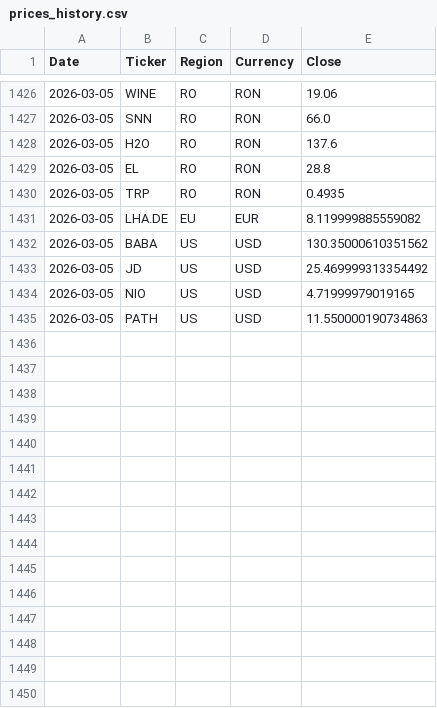
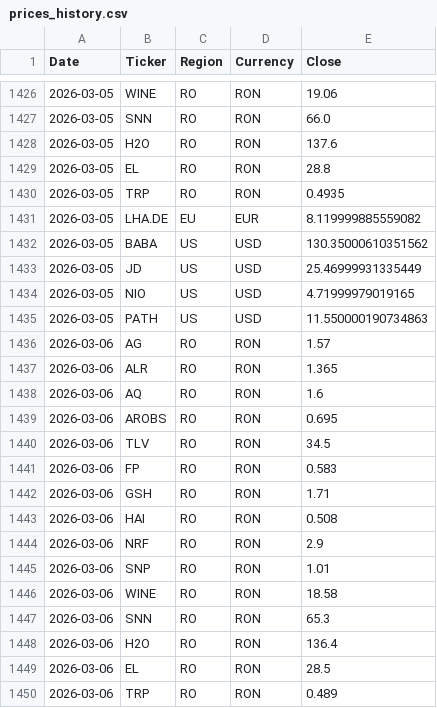
Before and after one commit to drapin22/dp_avb_stock_auto, a CSV file: data/prices_history.csv, drawn as a sheet; only a part is shown, gaps mark what is left out.

Commit message:
Daily prices update (RO, BVB)

```diff
--- a/data/prices_history.csv
+++ b/data/prices_history.csv
@@ -1432,4 +1432,19 @@ Date,Ticker,Region,Currency,Close
 2026-03-05,BABA,US,USD,130.35000610351562
-2026-03-05,JD,US,USD,25.469999313354492
+2026-03-05,JD,US,USD,25.46999931335449
 2026-03-05,NIO,US,USD,4.71999979019165
 2026-03-05,PATH,US,USD,11.550000190734863
+2026-03-06,AG,RO,RON,1.57
+2026-03-06,ALR,RO,RON,1.365
+2026-03-06,AQ,RO,RON,1.6
+2026-03-06,AROBS,RO,RON,0.695
+2026-03-06,TLV,RO,RON,34.5
+2026-03-06,FP,RO,RON,0.583
+2026-03-06,GSH,RO,RON,1.71
+2026-03-06,HAI,RO,RON,0.508
+2026-03-06,NRF,RO,RON,2.9
+2026-03-06,SNP,RO,RON,1.01
+2026-03-06,WINE,RO,RON,18.58
+2026-03-06,SNN,RO,RON,65.3
+2026-03-06,H2O,RO,RON,136.4
+2026-03-06,EL,RO,RON,28.5
+2026-03-06,TRP,RO,RON,0.489
```
